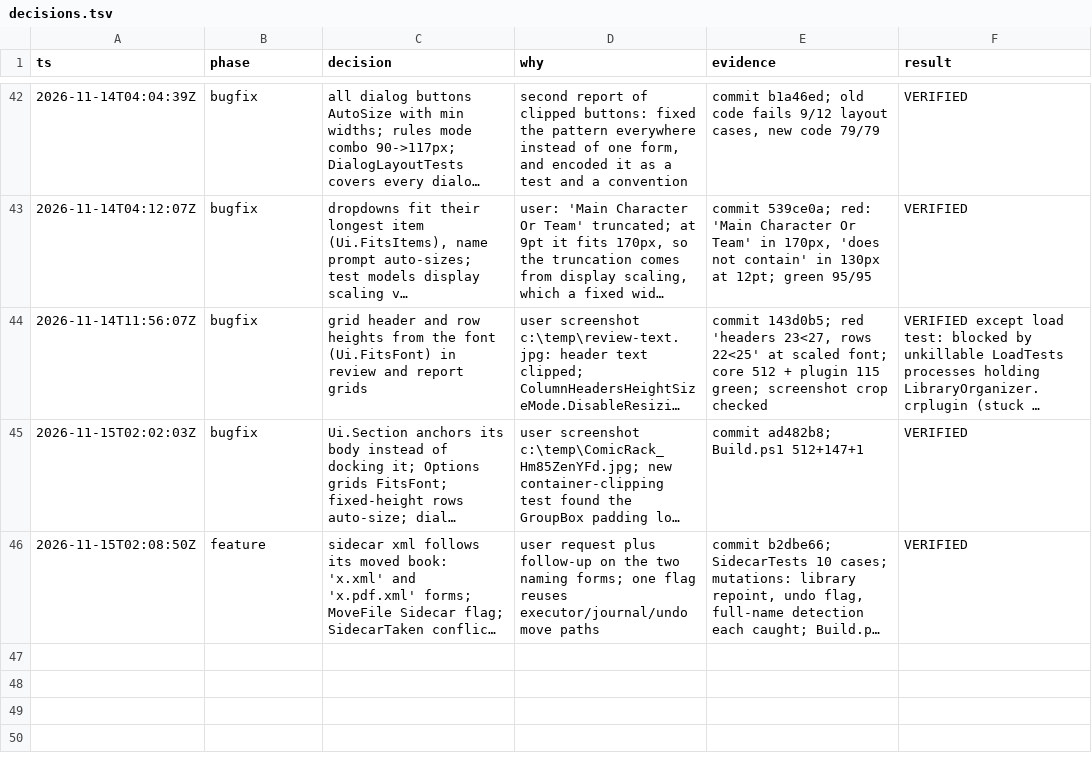
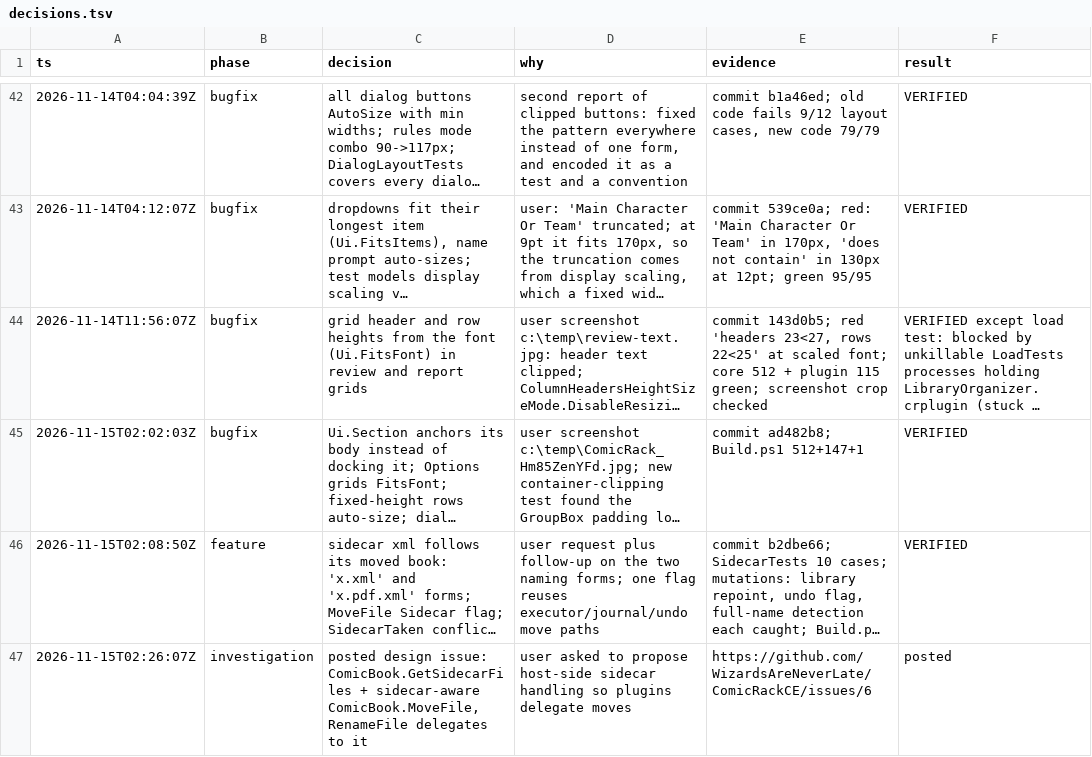
Before and after one commit to WizardsAreNeverLate/LibraryOrganizerForComicRack, a TSV file: .audit/decisions.tsv, drawn as a sheet; only a part is shown, gaps mark what is left out; long unchanged cells end in …; the diff names each change by its address in the sheet, - before the commit and + after, or states it on an @@ line.

Commit message:
Log the sidecar design issue

```diff
--- a/.audit/decisions.tsv
+++ b/.audit/decisions.tsv
+row 47: 2026-11-15T02:26:07Z | investigation | posted design issue: ComicBook.GetSidecarFiles + sidecar-aware ComicBook.MoveFile, RenameFile delegates to it | user asked to propose host-side sidecar handling so plugins delegate moves | https://github.com/WizardsAreNeverLate/ComicRackCE/issues/6 | posted
```
